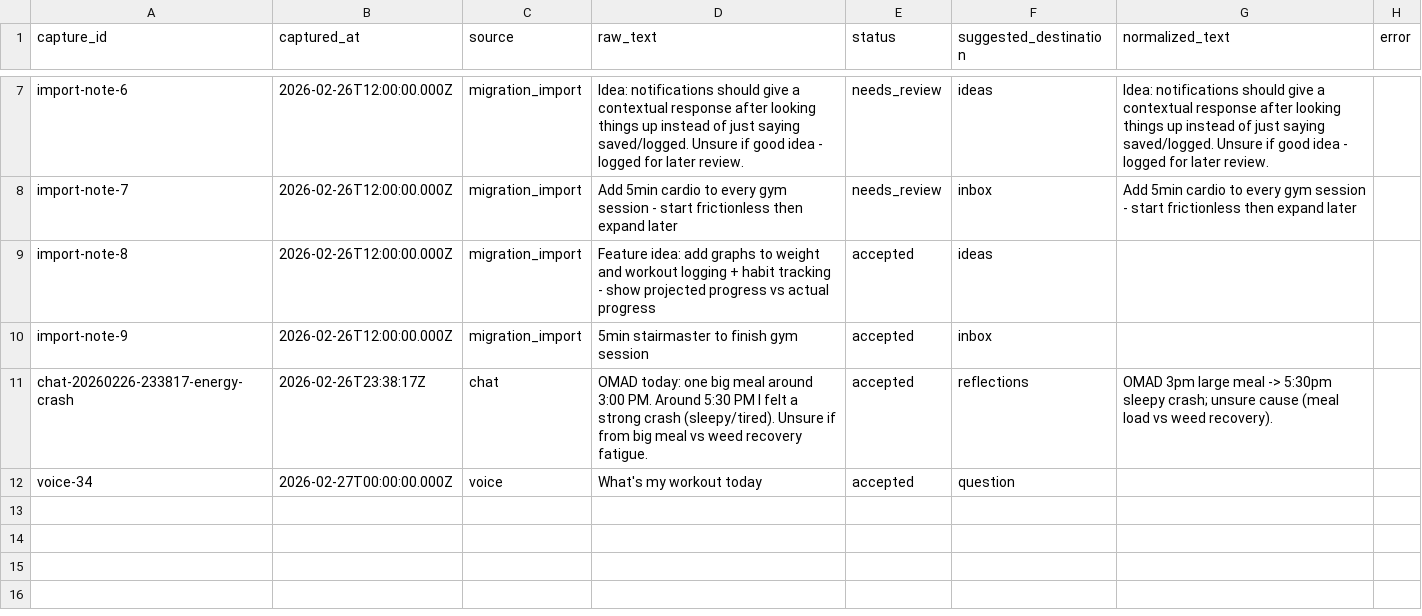
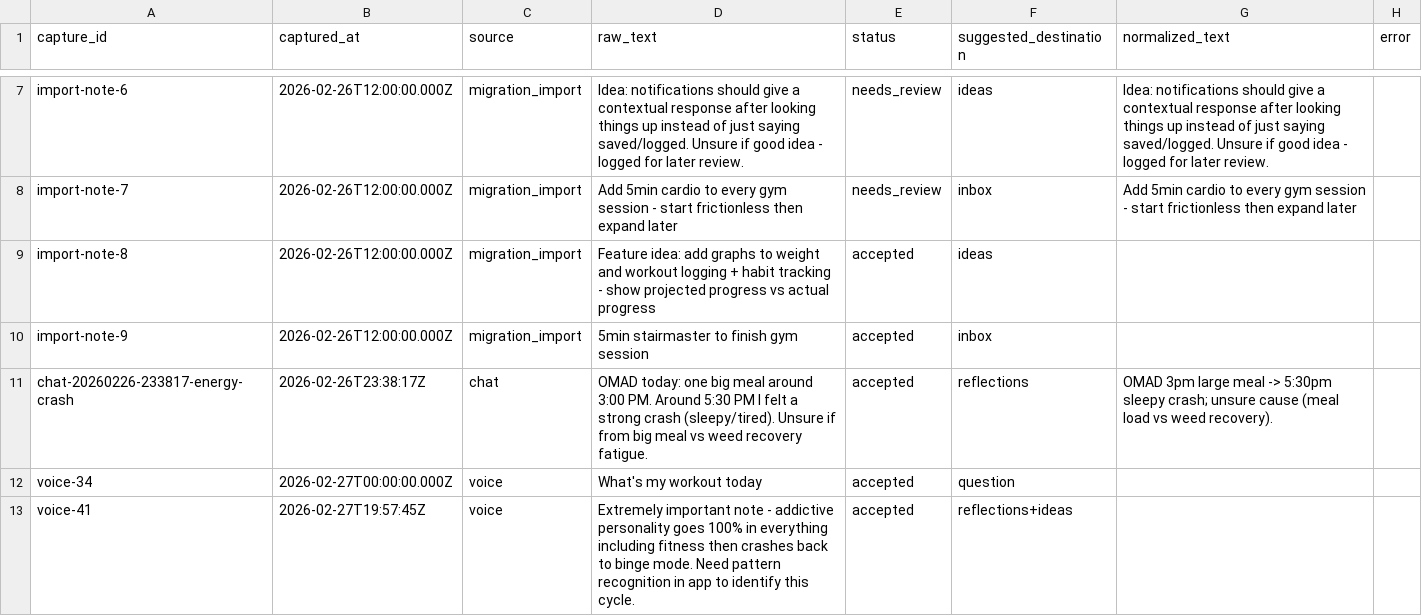
Before and after one commit to aashrayap/progress-tracker, a CSV file: inbox.csv, drawn as a sheet; only a part is shown, gaps mark what is left out.

```diff
--- a/inbox.csv
+++ b/inbox.csv
@@ -12 +12,2 @@ chat-20260226-233817-energy-crash,2026-02-26T23:38:17Z,chat,OMAD today: one big
 voice-34,2026-02-27T00:00:00.000Z,voice,What's my workout today,accepted,question,,
+voice-41,2026-02-27T19:57:45Z,voice,"Extremely important note - addictive personality goes 100% in everything including fitness then crashes back to binge mode. Need pattern recognition in app to identify this cycle.",accepted,reflections+ideas,,
```
Also changed, not shown: ideas.csv, reflections.csv.
